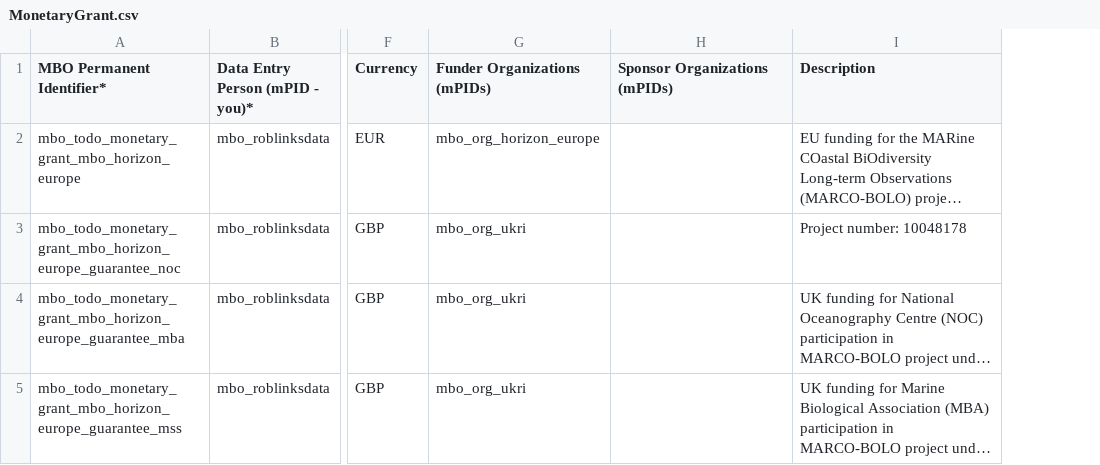
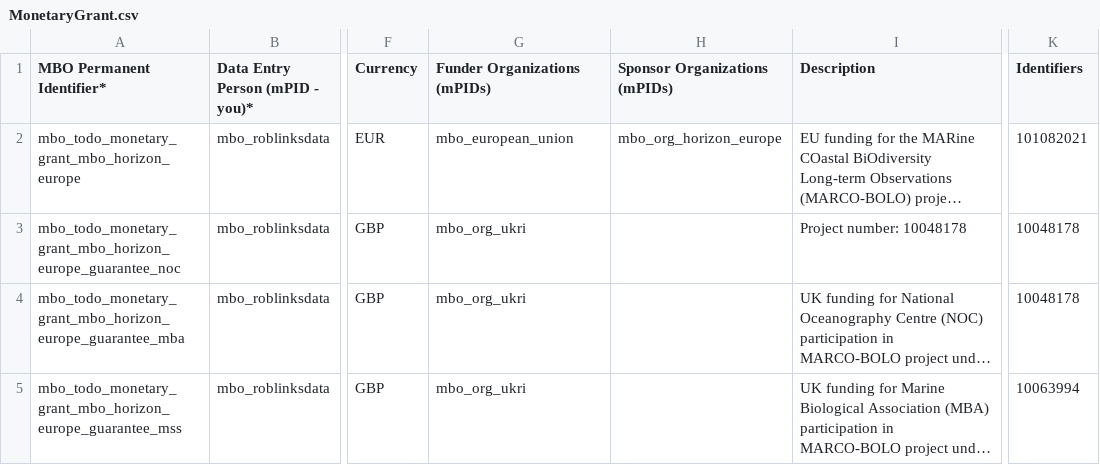
Before and after one commit to marco-bolo/csv-to-json-ld, a CSV file: data/MonetaryGrant.csv, drawn as a sheet; only a part is shown, gaps mark what is left out; long unchanged cells end in …; the diff names each change by its address in the sheet, - before the commit and + after, or states it on an @@ line.

```diff
--- a/data/MonetaryGrant.csv
+++ b/data/MonetaryGrant.csv
+column K (Identifiers), rows 2-5: 101082021 | 10048178 | 10048178 | 10063994
-G2 (Funder Organizations (mPIDs)): mbo_org_horizon_europe
+G2 (Funder Organizations (mPIDs)): mbo_european_union
-H2 (Sponsor Organizations (mPIDs)): (empty)
+H2 (Sponsor Organizations (mPIDs)): mbo_org_horizon_europe
```
Also changed, not shown: data/Organization.csv.
